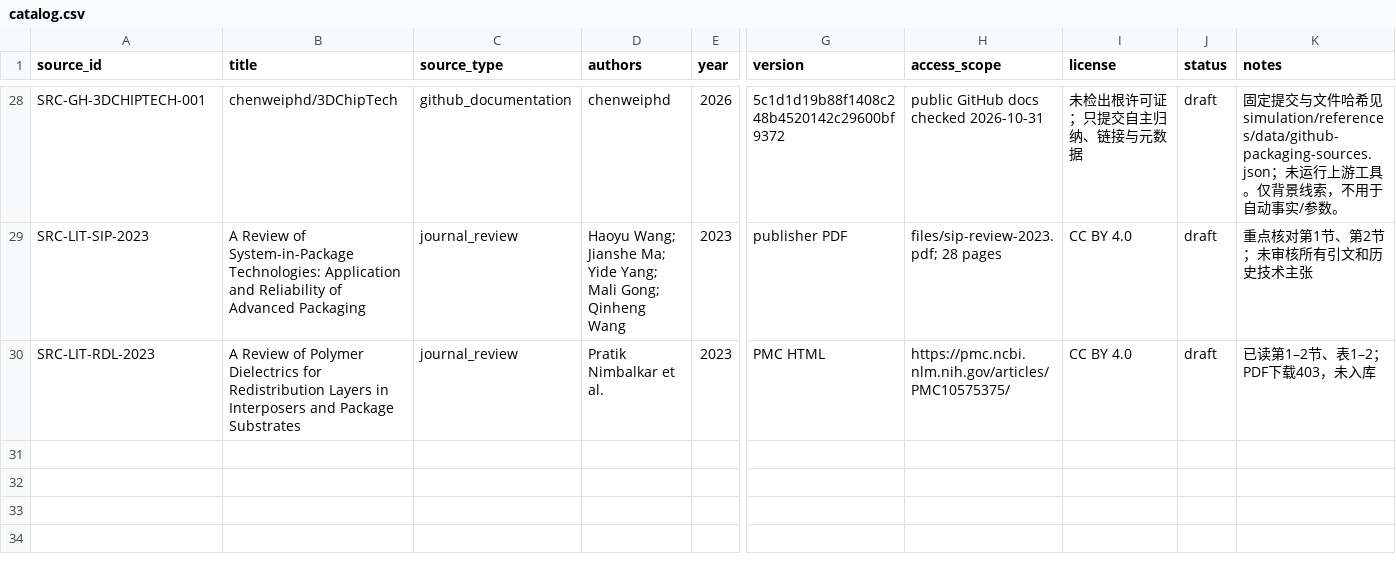
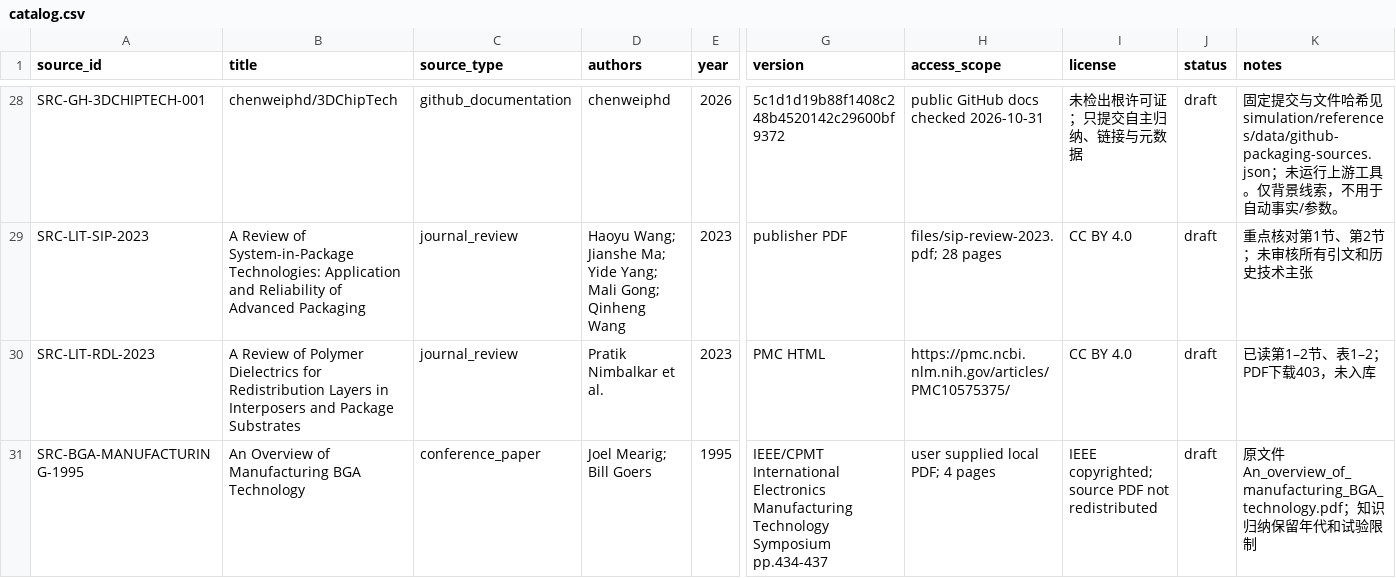
Before and after one commit to XDS-4110/advanced-packaging-simulation-kb, a CSV file: shared/references/catalog.csv, drawn as a sheet; only a part is shown, gaps mark what is left out; rows hold the shown columns only; the diff names each change by its address in the sheet, - before the commit and + after, or states it on an @@ line.

```diff
--- a/shared/references/catalog.csv
+++ b/shared/references/catalog.csv
+row 31: SRC-BGA-MANUFACTURING-1995 | An Overview of Manufacturing BGA Technology | conference_paper | Joel Mearig; Bill Goers | 1995 | IEEE/CPMT International Electronics Manufacturing Technology Symposium pp.434-437 | user supplied local PDF; 4 pages | IEEE copyrighted; source PDF not redistributed | draft | 原文件An_overview_of_manufacturing_BGA_technology.pdf；知识归纳保留年代和试验限制
```
Also changed, not shown: 13 other files.
